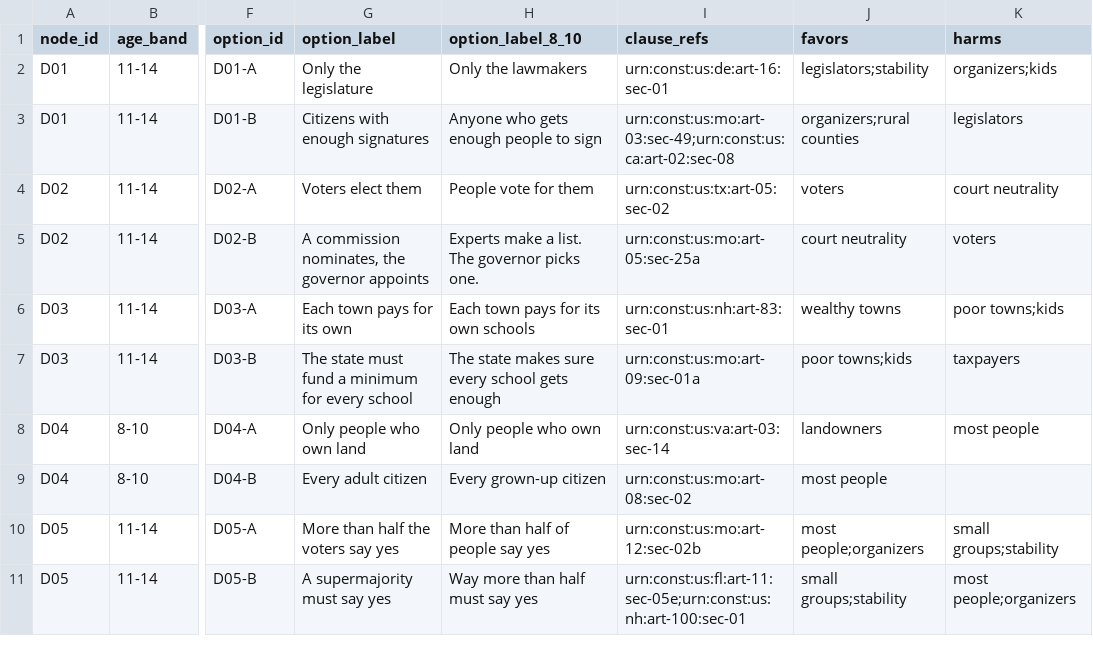
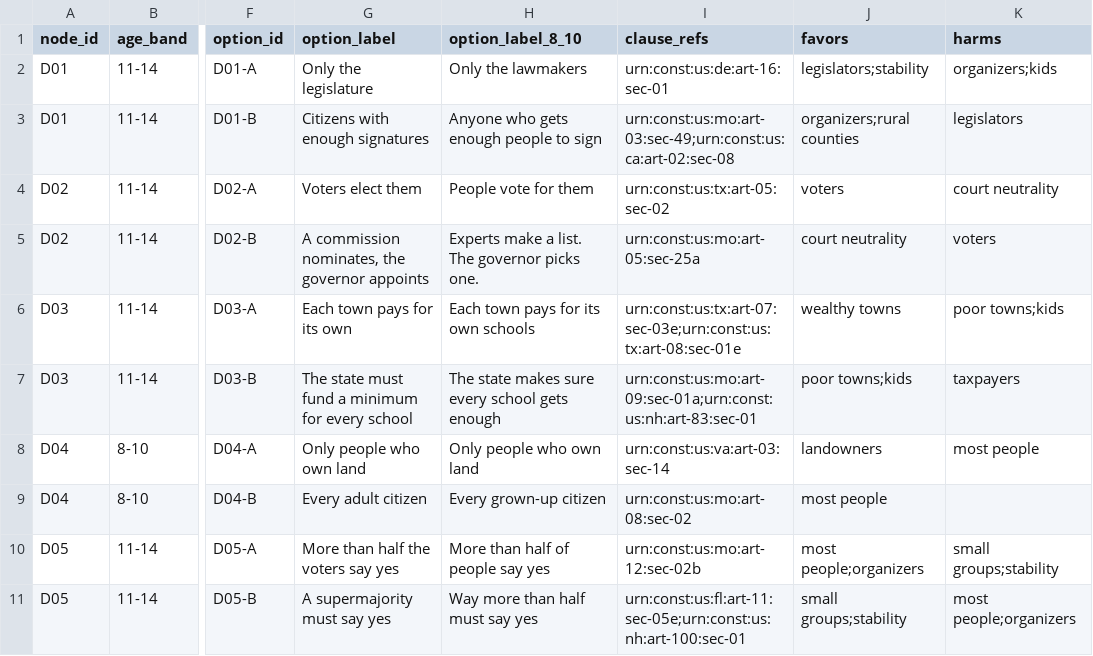
Before and after one commit to dougdevitre/access-to-civics, a CSV file: data/seed/decisions.csv, drawn as a sheet; only a part is shown, gaps mark what is left out; the diff names each change by its address in the sheet, - before the commit and + after, or states it on an @@ line.

```diff
--- a/data/seed/decisions.csv
+++ b/data/seed/decisions.csv
-I6 (clause_refs): urn:const:us:nh:art-83:sec-01
+I6 (clause_refs): urn:const:us:tx:art-07:sec-03e;urn:const:us:tx:art-08:sec-01e
-I7 (clause_refs): urn:const:us:mo:art-09:sec-01a
+I7 (clause_refs): urn:const:us:mo:art-09:sec-01a;urn:const:us:nh:art-83:sec-01
```
Also changed, not shown: 3 other files.
